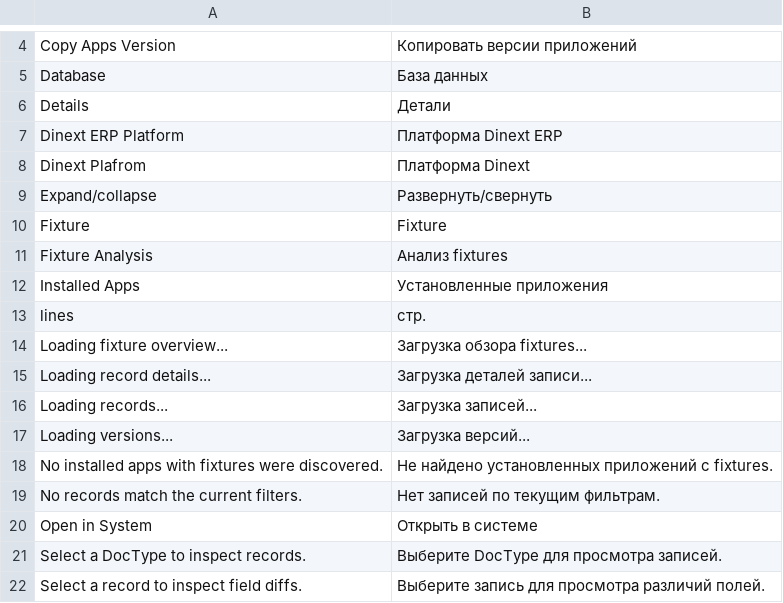
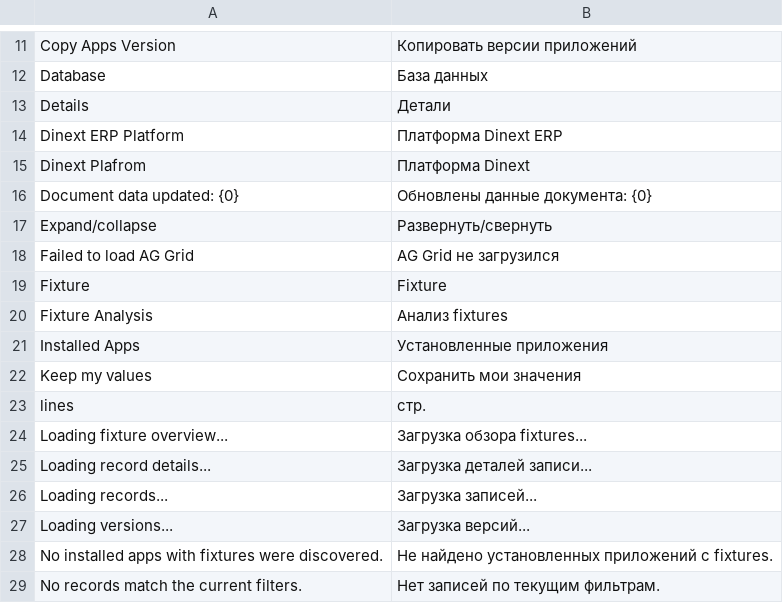
Before and after one commit to Dinext-pro/dinext-common, a CSV file: dinext_common/translations/ru.csv, drawn as a sheet; only a part is shown, gaps mark what is left out; the shorter side is filled out with more unchanged rows; the diff covers the shown part only; the diff names each change by its address in the sheet, - before the commit and + after, or states it on an @@ line.

```diff
--- a/dinext_common/translations/ru.csv
+++ b/dinext_common/translations/ru.csv
+row 16: Document data updated: {0} | Обновлены данные документа: {0}
+row 18: Failed to load AG Grid | AG Grid не загрузился
+row 22: Keep my values | Сохранить мои значения
```
Also changed, not shown: 16 added rows elsewhere in this file, 5 other files.
